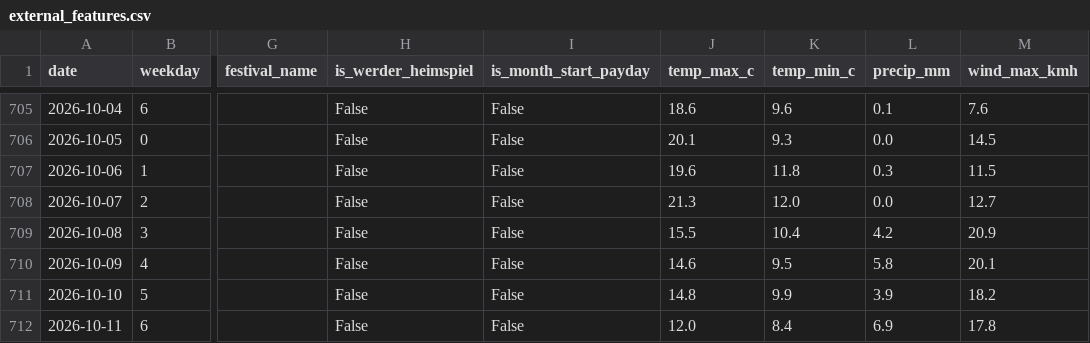
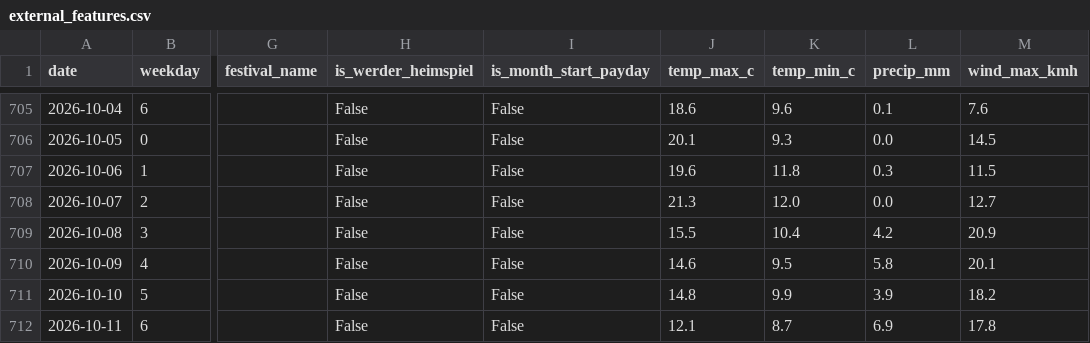
Before and after one commit to bjoern7373/bremen-crime-forecast, a CSV file: data/processed/external_features.csv, drawn as a sheet; only a part is shown, gaps mark what is left out; the diff names each change by its address in the sheet, - before the commit and + after, or states it on an @@ line.

```diff
--- a/data/processed/external_features.csv
+++ b/data/processed/external_features.csv
-J712 (temp_max_c): 12.0
+J712 (temp_max_c): 12.1
-K712 (temp_min_c): 8.4
+K712 (temp_min_c): 8.7
```
Also changed, not shown: data/processed/daily_panel.csv, data/processed/incidents_geo.csv, 8 other files.
